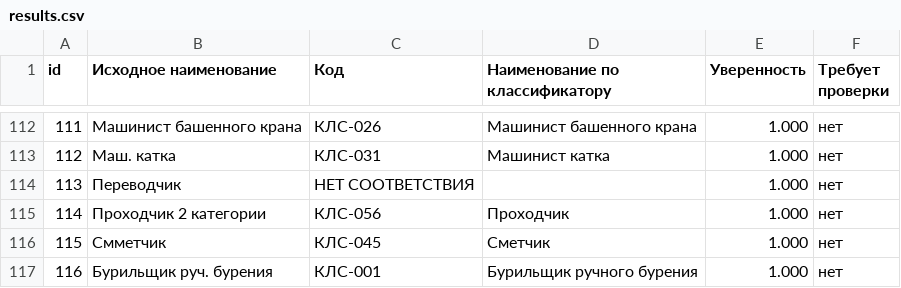
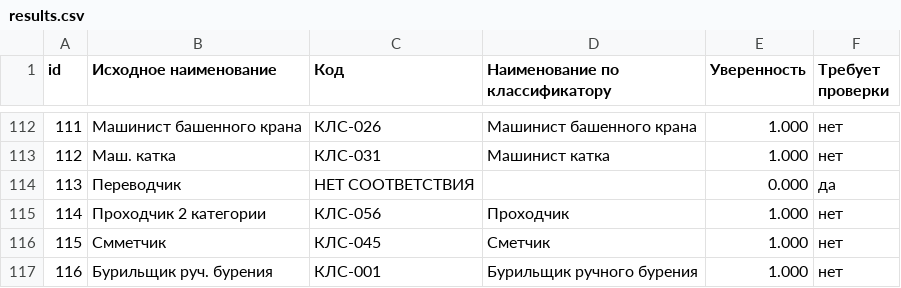
Before and after one commit to pimenoffd/job-classifier, a CSV file: results.csv, drawn as a sheet; only a part is shown, gaps mark what is left out.

```diff
--- a/results.csv
+++ b/results.csv
@@ -113,3 +113,3 @@ id;Исходное наименование;Код;Наименование п
 112;Маш. катка;КЛС-031;Машинист катка;1.000;нет
-113;Переводчик;НЕТ СООТВЕТСТВИЯ;;1.000;нет
+113;Переводчик;НЕТ СООТВЕТСТВИЯ;;0.000;да
 114;Проходчик 2 категории;КЛС-056;Проходчик;1.000;нет
```
Also changed, not shown: 7 other files.
